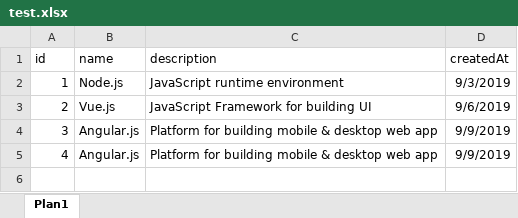
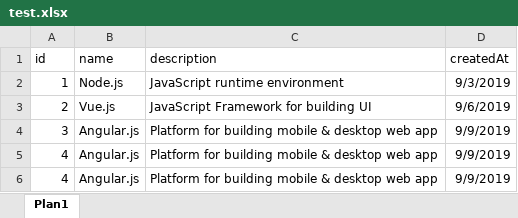
Before and after one commit to gustavobgt/db-update-api, an Excel workbook: test.xlsx, sheet Plan1, drawn as a sheet; values as stored, in another font and other column widths than the file's, no borders; the diff names each change by its address in the sheet, - before the commit and + after, or states it on an @@ line.

```diff
--- a/test.xlsx (sheet Plan1)
+++ b/test.xlsx (sheet Plan1)
+row 6: 4 | Angular.js | Platform for building mobile & desktop web app | 9/9/2019
```
Also changed, not shown: test2.xlsx, 2 other files.
